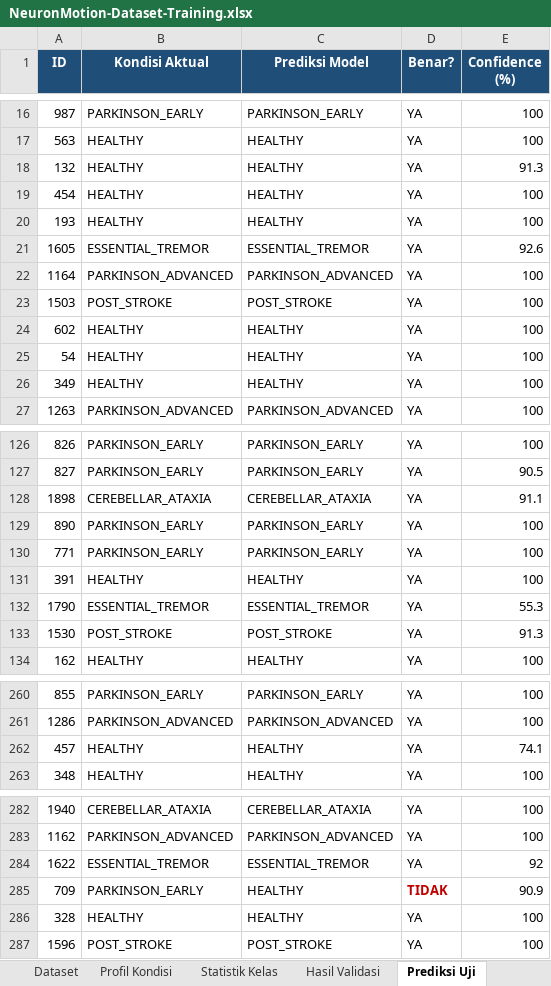
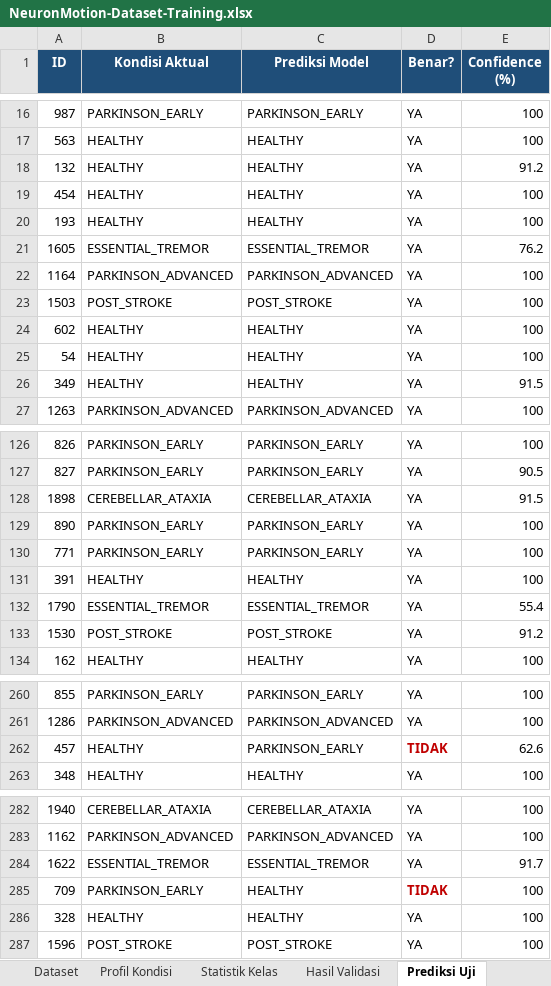
Before and after one commit to akhzaozy/neuronmotion, an Excel workbook: dataset/NeuronMotion-Dataset-Training.xlsx, sheet Prediksi Uji, drawn as a sheet; only a part is shown, gaps mark what is left out; values as stored, in another font and other column widths than the file's, no borders; the diff covers the shown part only; the diff names each change by its address in the sheet, - before the commit and + after, or states it on an @@ line.

```diff
--- a/dataset/NeuronMotion-Dataset-Training.xlsx (sheet Prediksi Uji)
+++ b/dataset/NeuronMotion-Dataset-Training.xlsx (sheet Prediksi Uji)
-E18 (Confidence (%)): 91.3
+E18 (Confidence (%)): 91.2
-E21 (Confidence (%)): 92.6
+E21 (Confidence (%)): 76.2
-E26 (Confidence (%)): 100
+E26 (Confidence (%)): 91.5
-E128 (Confidence (%)): 91.1
+E128 (Confidence (%)): 91.5
-E132 (Confidence (%)): 55.3
+E132 (Confidence (%)): 55.4
-E133 (Confidence (%)): 91.3
+E133 (Confidence (%)): 91.2
-C262 (Prediksi Model): HEALTHY
+C262 (Prediksi Model): PARKINSON_EARLY
-D262 (Benar?): YA
+D262 (Benar?): TIDAK
@@ D262 bold: off → on, text colour: black → #C00000 @@
-E262 (Confidence (%)): 74.1
+E262 (Confidence (%)): 62.6
-E284 (Confidence (%)): 92
+E284 (Confidence (%)): 91.7
-E285 (Confidence (%)): 90.9
+E285 (Confidence (%)): 100
```
Also changed, not shown: 44 edited cells and cell formats elsewhere in this sheet, sheet Dataset, sheet Informasi, sheet Hasil Validasi, sheet Profil Kondisi, other sheet tabs, 5 other files.
